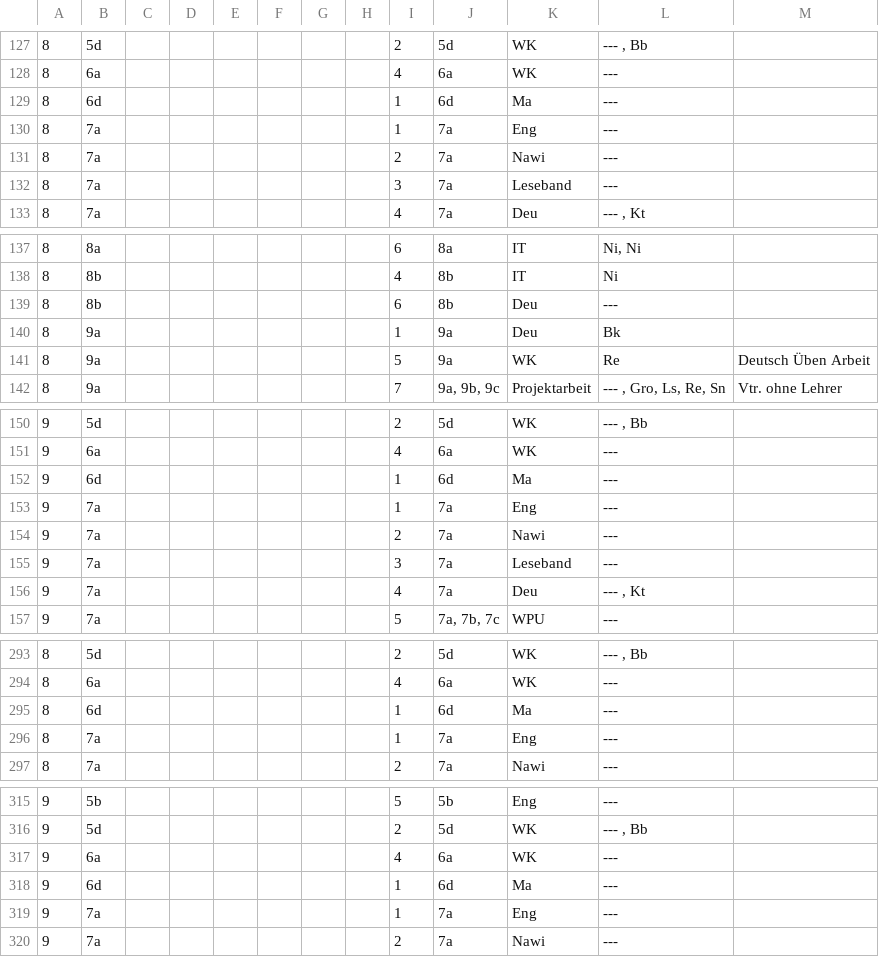
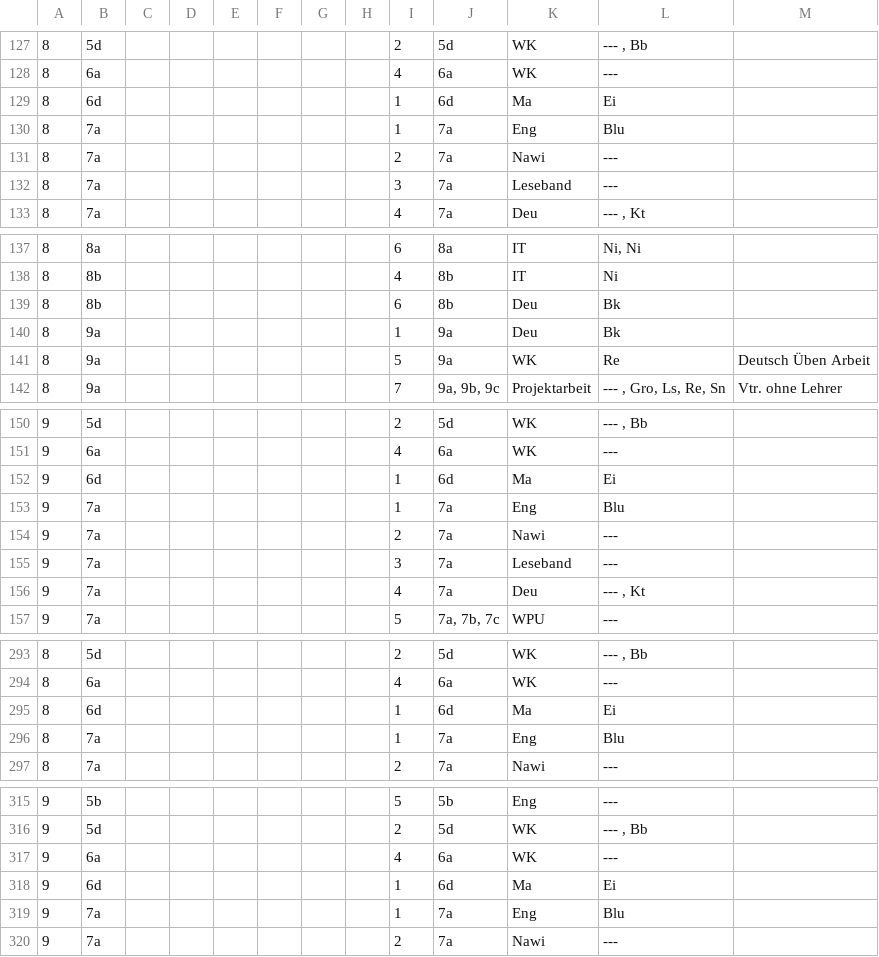
Before and after one commit to iluvatar80/untis-monitor, a CSV file: docs/webuntis_subst.csv, drawn as a sheet; only a part is shown, gaps mark what is left out; the diff covers the shown part only.

```diff
--- a/docs/webuntis_subst.csv
+++ b/docs/webuntis_subst.csv
@@ -128,4 +128,4 @@
 8,6a,,,,,,,4,6a,WK,---,
-8,6d,,,,,,,1,6d,Ma,---,
-8,7a,,,,,,,1,7a,Eng,---,
+8,6d,,,,,,,1,6d,Ma,Ei,
+8,7a,,,,,,,1,7a,Eng,Blu,
 8,7a,,,,,,,2,7a,Nawi,---,
@@ -138,3 +138,3 @@
 8,8b,,,,,,,4,8b,IT,Ni,
-8,8b,,,,,,,6,8b,Deu,---,
+8,8b,,,,,,,6,8b,Deu,Bk,
 8,9a,,,,,,,1,9a,Deu,Bk,
@@ -151,4 +151,4 @@
 9,6a,,,,,,,4,6a,WK,---,
-9,6d,,,,,,,1,6d,Ma,---,
-9,7a,,,,,,,1,7a,Eng,---,
+9,6d,,,,,,,1,6d,Ma,Ei,
+9,7a,,,,,,,1,7a,Eng,Blu,
 9,7a,,,,,,,2,7a,Nawi,---,
@@ -294,4 +294,4 @@
 8,6a,,,,,,,4,6a,WK,---,
-8,6d,,,,,,,1,6d,Ma,---,
-8,7a,,,,,,,1,7a,Eng,---,
+8,6d,,,,,,,1,6d,Ma,Ei,
+8,7a,,,,,,,1,7a,Eng,Blu,
 8,7a,,,,,,,2,7a,Nawi,---,
@@ -317,4 +317,4 @@
 9,6a,,,,,,,4,6a,WK,---,
-9,6d,,,,,,,1,6d,Ma,---,
-9,7a,,,,,,,1,7a,Eng,---,
+9,6d,,,,,,,1,6d,Ma,Ei,
+9,7a,,,,,,,1,7a,Eng,Blu,
 9,7a,,,,,,,2,7a,Nawi,---,
```
Also changed, not shown: 3 edited cells elsewhere in this file, docs/untis_subst_normalized.csv, 7 other files.
